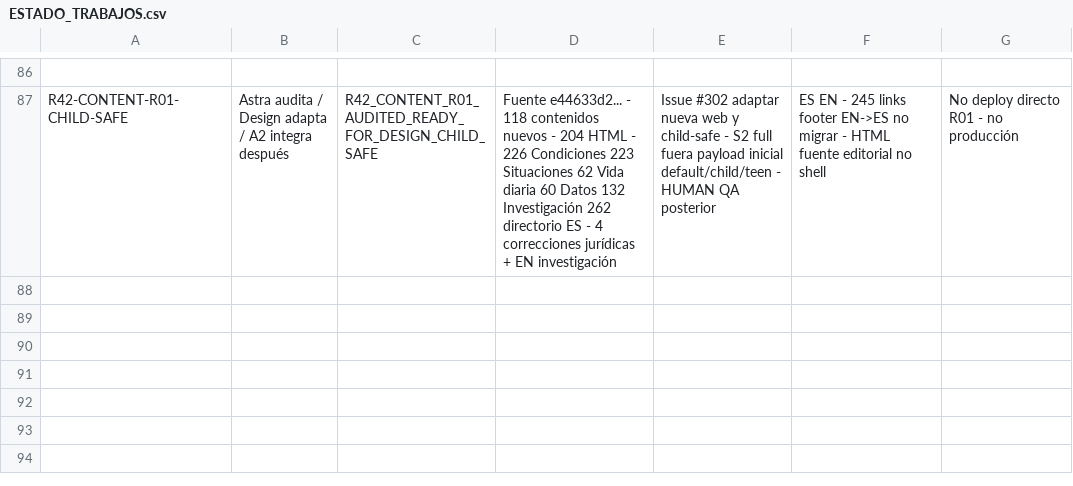
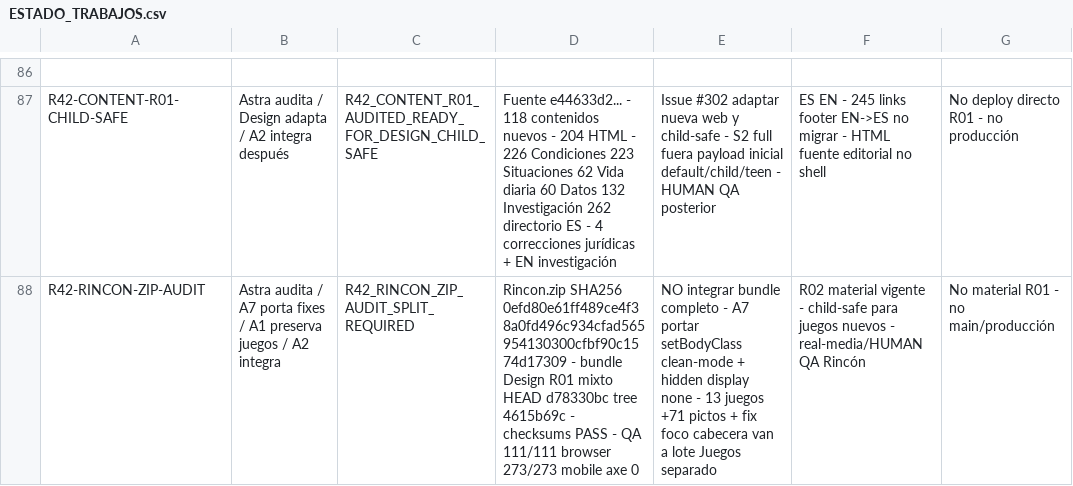
Before and after one commit to mruizwow-bit/irisgreen, a CSV file: COORDINACION_IRIS_GREEN/CONTROL/ESTADO_TRABAJOS.csv, drawn as a sheet; only a part is shown, gaps mark what is left out; the diff names each change by its address in the sheet, - before the commit and + after, or states it on an @@ line.

Commit message:
control: añadir auditoría Rincon.zip y split

```diff
--- a/COORDINACION_IRIS_GREEN/CONTROL/ESTADO_TRABAJOS.csv
+++ b/COORDINACION_IRIS_GREEN/CONTROL/ESTADO_TRABAJOS.csv
+row 88: R42-RINCON-ZIP-AUDIT | Astra audita / A7 porta fixes / A1 preserva juegos / A2 integra | R42_RINCON_ZIP_AUDIT_SPLIT_REQUIRED | Rincon.zip SHA256 0efd80e61ff489ce4f38a0fd496c934cfad565954130300cfbf90c1574d17309 - bundle Design R01 mixto HEAD d78330bc tree 4615b69c - checksums PASS - QA 111/111 browser 273/273 mobile axe 0 | NO integrar bundle completo - A7 portar setBodyClass clean-mode + hidden display none - 13 juegos +71 pictos + fix foco cabecera van a lote Juegos separado | R02 material vigente - child-safe para juegos nuevos - real-media/HUMAN QA Rincón | No material R01 - no main/producción
```
